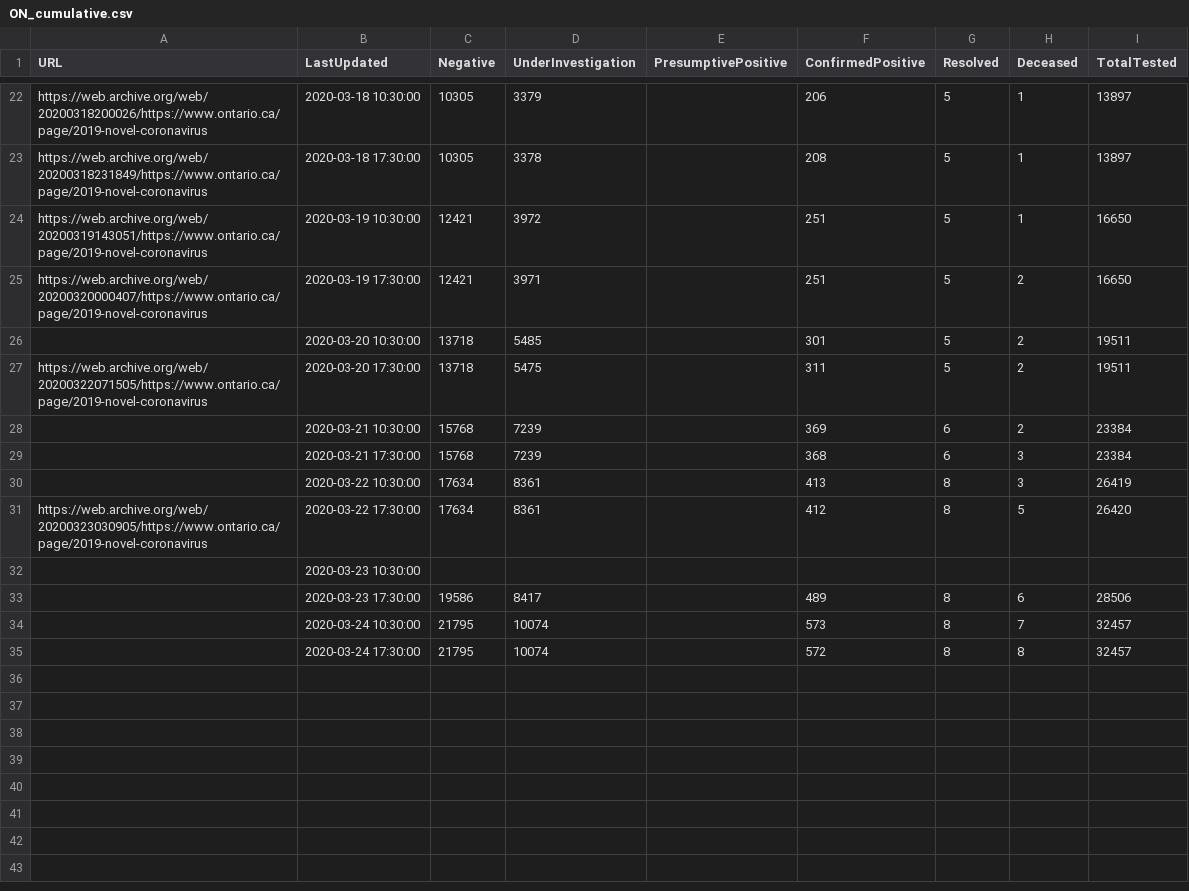
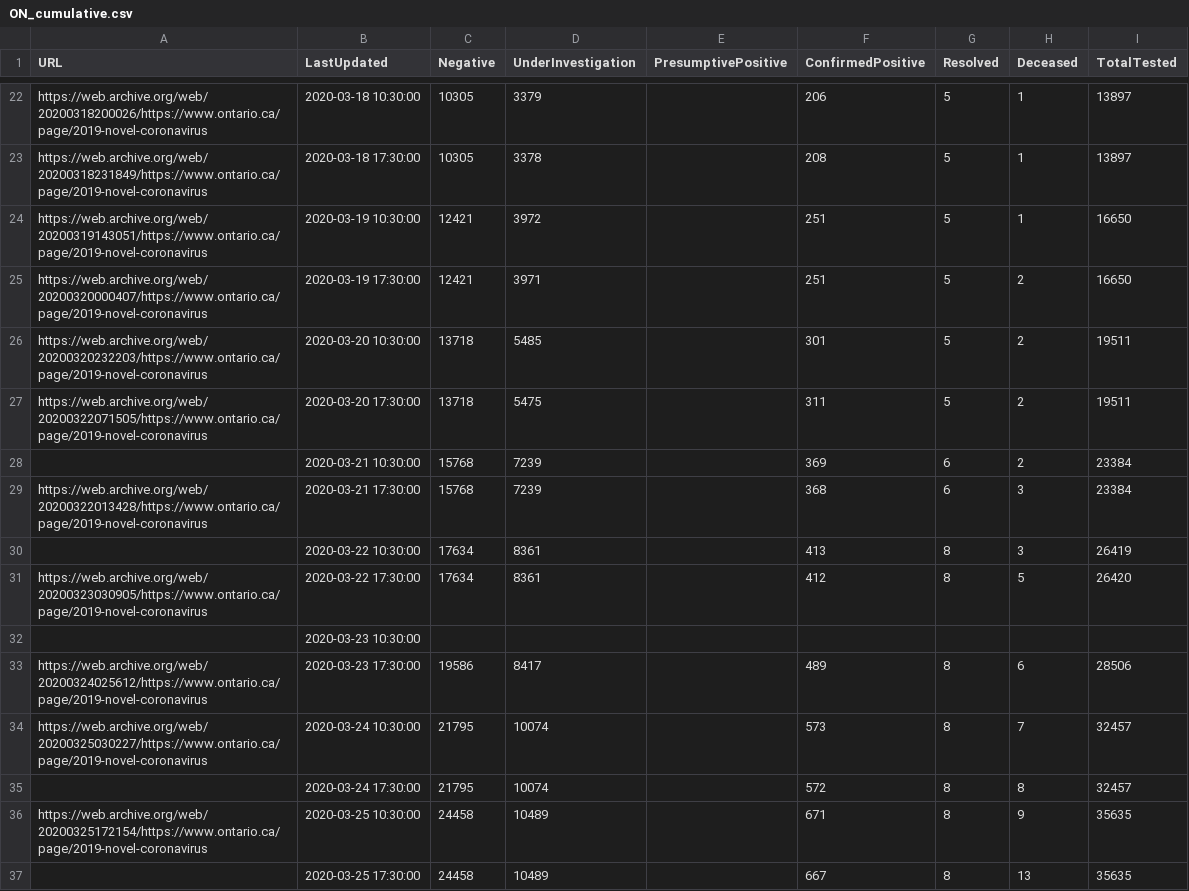
Before and after one commit to eebrown/data2019nCoV, a CSV file: data-raw/ON_cumulative.csv, drawn as a sheet; only a part is shown, gaps mark what is left out.

```diff
--- a/data-raw/ON_cumulative.csv
+++ b/data-raw/ON_cumulative.csv
@@ -25,6 +25,6 @@ https://web.archive.org/web/20200319143051/https://www.ontario.ca/page/2019-nove
 https://web.archive.org/web/20200320000407/https://www.ontario.ca/page/2019-novel-coronavirus,2020-03-19 17:30:00,12421,3971,,251,5,2,16650
-,2020-03-20 10:30:00,13718,5485,,301,5,2,19511
+https://web.archive.org/web/20200320232203/https://www.ontario.ca/page/2019-novel-coronavirus,2020-03-20 10:30:00,13718,5485,,301,5,2,19511
 https://web.archive.org/web/20200322071505/https://www.ontario.ca/page/2019-novel-coronavirus,2020-03-20 17:30:00,13718,5475,,311,5,2,19511
 ,2020-03-21 10:30:00,15768,7239,,369,6,2,23384
-,2020-03-21 17:30:00,15768,7239,,368,6,3,23384
+https://web.archive.org/web/20200322013428/https://www.ontario.ca/page/2019-novel-coronavirus,2020-03-21 17:30:00,15768,7239,,368,6,3,23384
 ,2020-03-22 10:30:00,17634,8361,,413,8,3,26419
@@ -32,4 +32,6 @@ https://web.archive.org/web/20200323030905/https://www.ontario.ca/page/2019-nove
 ,2020-03-23 10:30:00,,,,,,,
-,2020-03-23 17:30:00,19586,8417,,489,8,6,28506
-,2020-03-24 10:30:00,21795,10074,,573,8,7,32457
+https://web.archive.org/web/20200324025612/https://www.ontario.ca/page/2019-novel-coronavirus,2020-03-23 17:30:00,19586,8417,,489,8,6,28506
+https://web.archive.org/web/20200325030227/https://www.ontario.ca/page/2019-novel-coronavirus,2020-03-24 10:30:00,21795,10074,,573,8,7,32457
 ,2020-03-24 17:30:00,21795,10074,,572,8,8,32457
+https://web.archive.org/web/20200325172154/https://www.ontario.ca/page/2019-novel-coronavirus,2020-03-25 10:30:00,24458,10489,,671,8,9,35635
+,2020-03-25 17:30:00,24458,10489,,667,8,13,35635
```
Also changed, not shown: data-raw/CAN_cumulative.csv, 5 other files.
